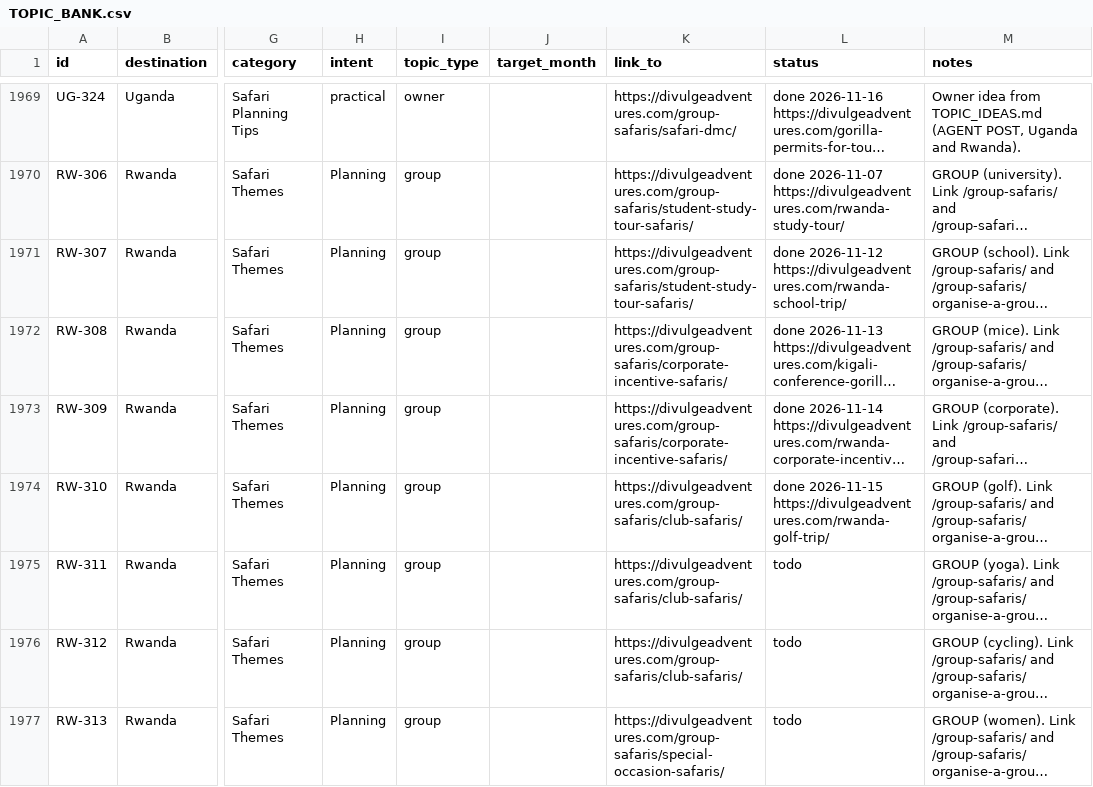
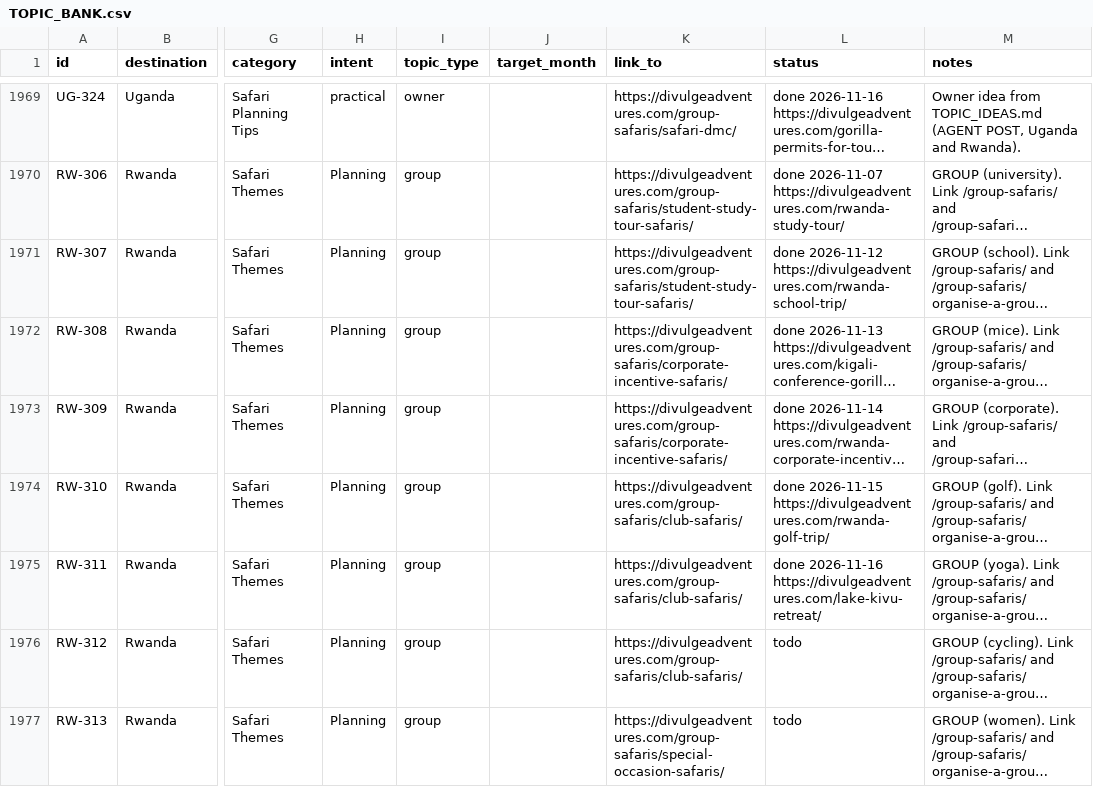
Before and after one commit to divulgeadventures/divulge-blog, a CSV file: TOPIC_BANK.csv, drawn as a sheet; only a part is shown, gaps mark what is left out; long unchanged cells end in …; the diff names each change by its address in the sheet, - before the commit and + after, or states it on an @@ line.

```diff
--- a/TOPIC_BANK.csv
+++ b/TOPIC_BANK.csv
-L1975 (status): todo
+L1975 (status): done 2026-11-16 https://divulgeadventures.com/lake-kivu-retreat/
```
Also changed, not shown: 5 other files.
